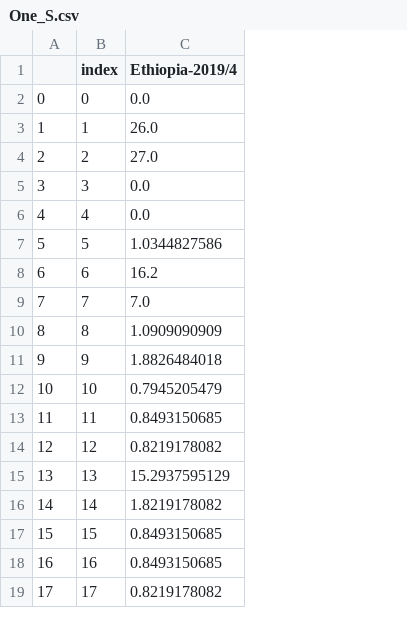
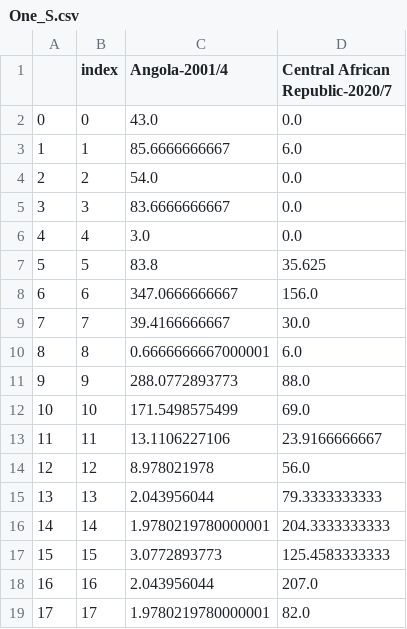
Before and after one commit to ThomasSchinca/Matrix_test, a CSV file: One_S.csv, drawn as a sheet; removed rows and columns are numbered as before the commit, all else as after; the diff names each change by its address in the sheet, - before the commit and + after, or states it on an @@ line.

```diff
--- a/One_S.csv
+++ b/One_S.csv
-column C (Ethiopia-2019/4), rows 2-19: 0.0 | 26.0 | 27.0 | 0.0 | 0.0 | 1.0344827586 | 16.2 | 7.0 | 1.0909090909 | 1.8826484018 | 0.7945205479 | 0.8493150685 | 0.8219178082 | 15.2937595129 | 1.8219178082 | 0.8493150685 | 0.8493150685 | 0.8219178082
+column C (Angola-2001/4), rows 2-19: 43.0 | 85.6666666667 | 54.0 | 83.6666666667 | 3.0 | 83.8 | 347.0666666667 | 39.4166666667 | 0.6666666667000001 | 288.0772893773 | 171.5498575499 | 13.1106227106 | 8.978021978 | 2.043956044 | 1.9780219780000001 | 3.0772893773 | 2.043956044 | 1.9780219780000001
+column D (Central African Republic-2020/7), rows 2-19: 0.0 | 6.0 | 0.0 | 0.0 | 0.0 | 35.625 | 156.0 | 30.0 | 6.0 | 88.0 | 69.0 | 23.9166666667 | 56.0 | 79.3333333333 | 204.3333333333 | 125.4583333333 | 207.0 | 82.0
```
Also changed, not shown: One_R.csv.
